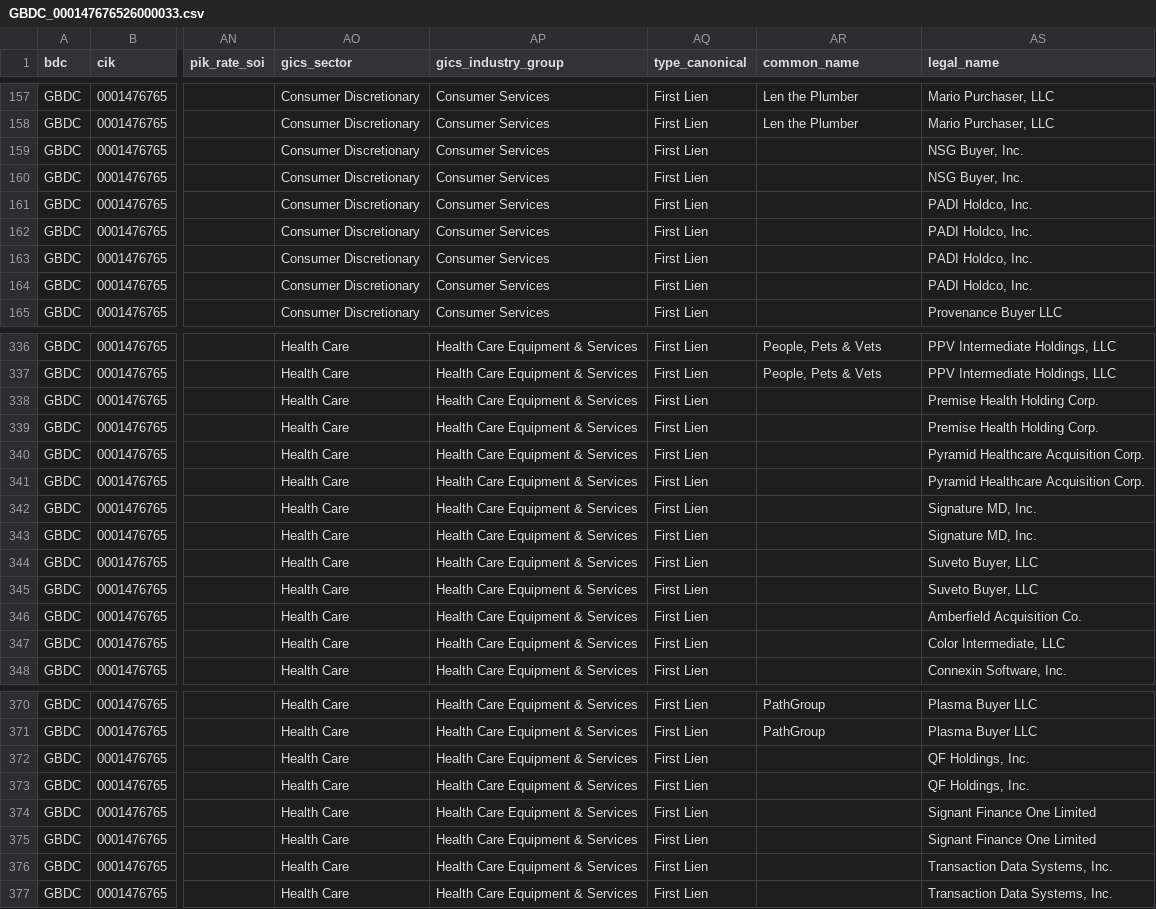
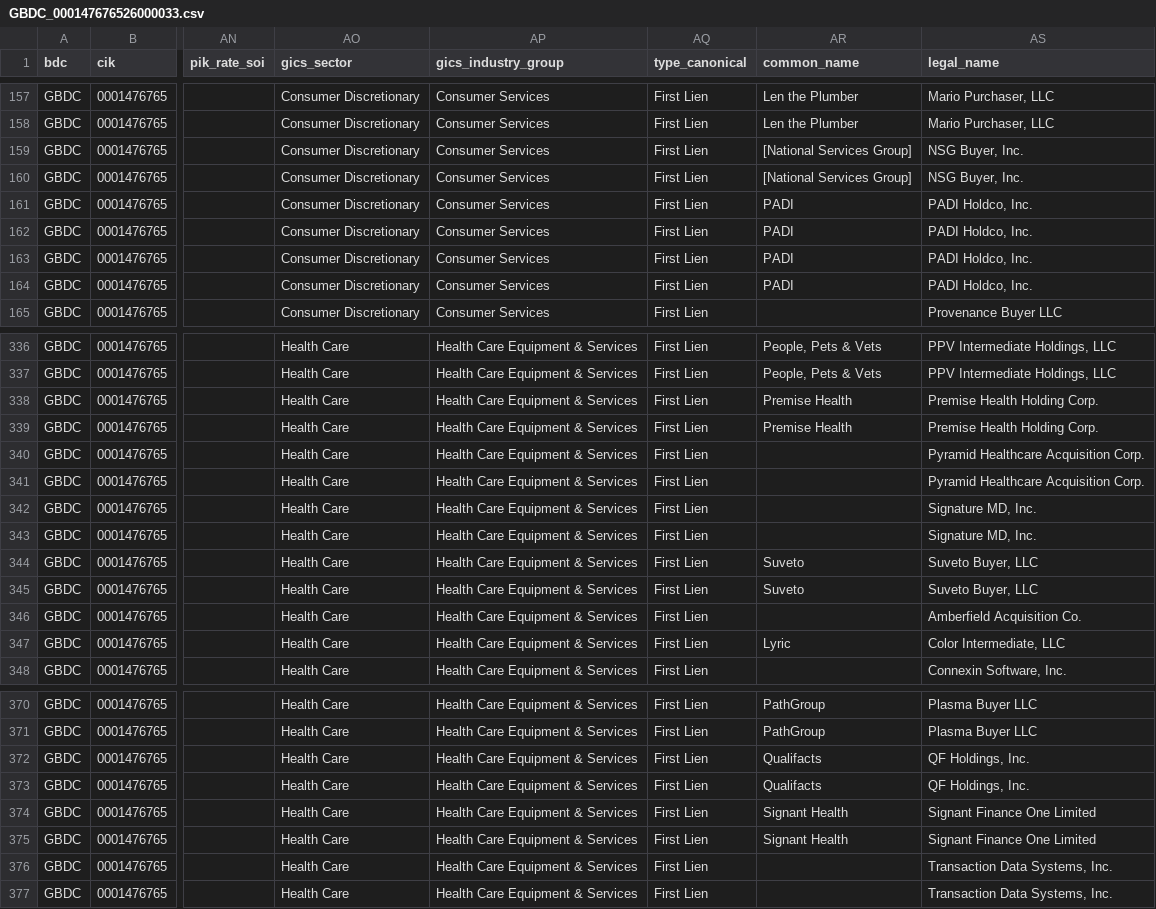
Before and after one commit to vandiwork/bdc-researcher, a CSV file: bot/out_all_enriched/GBDC_000147676526000033.csv, drawn as a sheet; only a part is shown, gaps mark what is left out; the diff covers the shown part only; the diff names each change by its address in the sheet, - before the commit and + after, or states it on an @@ line.

```diff
--- a/bot/out_all_enriched/GBDC_000147676526000033.csv
+++ b/bot/out_all_enriched/GBDC_000147676526000033.csv
-AR159:AR160 (common_name): (empty)
+AR159:AR160 (common_name): [National Services Group]
-AR161:AR164 (common_name): (empty)
+AR161:AR164 (common_name): PADI
-AR338:AR339 (common_name): (empty)
+AR338:AR339 (common_name): Premise Health
-AR344:AR345 (common_name): (empty)
+AR344:AR345 (common_name): Suveto
-AR347 (common_name): (empty)
+AR347 (common_name): Lyric
-AR372:AR373 (common_name): (empty)
+AR372:AR373 (common_name): Qualifacts
-AR374:AR375 (common_name): (empty)
+AR374:AR375 (common_name): Signant Health
```
Also changed, not shown: 107 edited cells elsewhere in this file, bot/out_all_enriched/ARCC_000162828026027688.csv, bot/out_all_enriched/BCRED_000180349826000031.csv, 55 other files.
